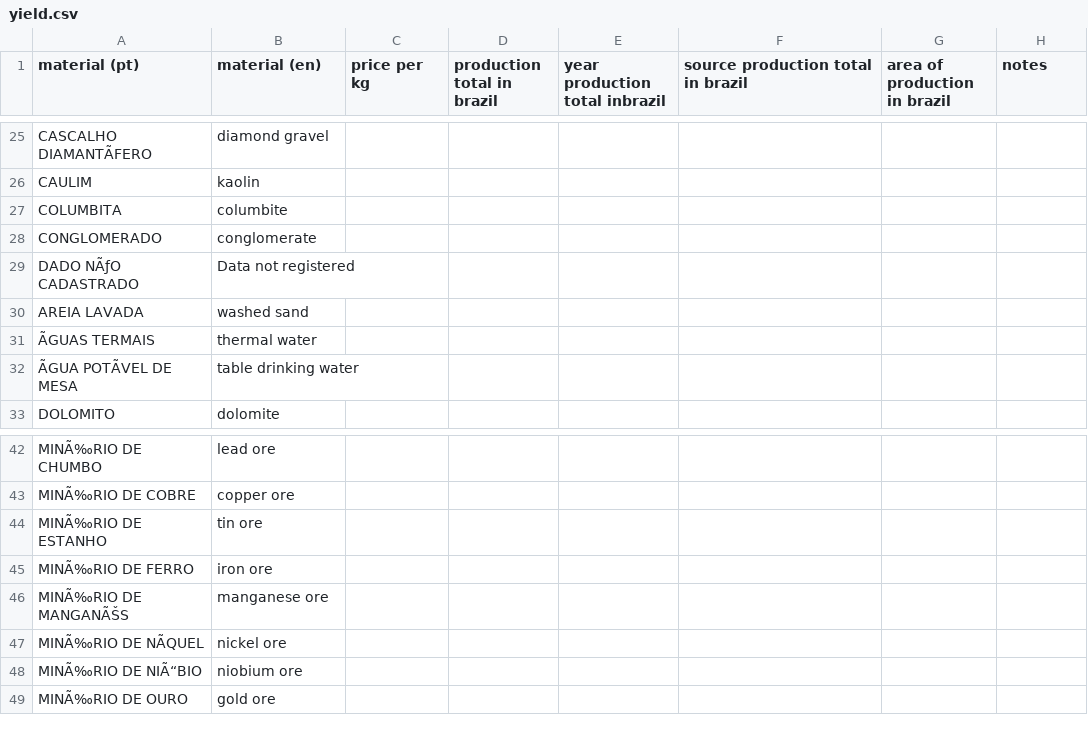
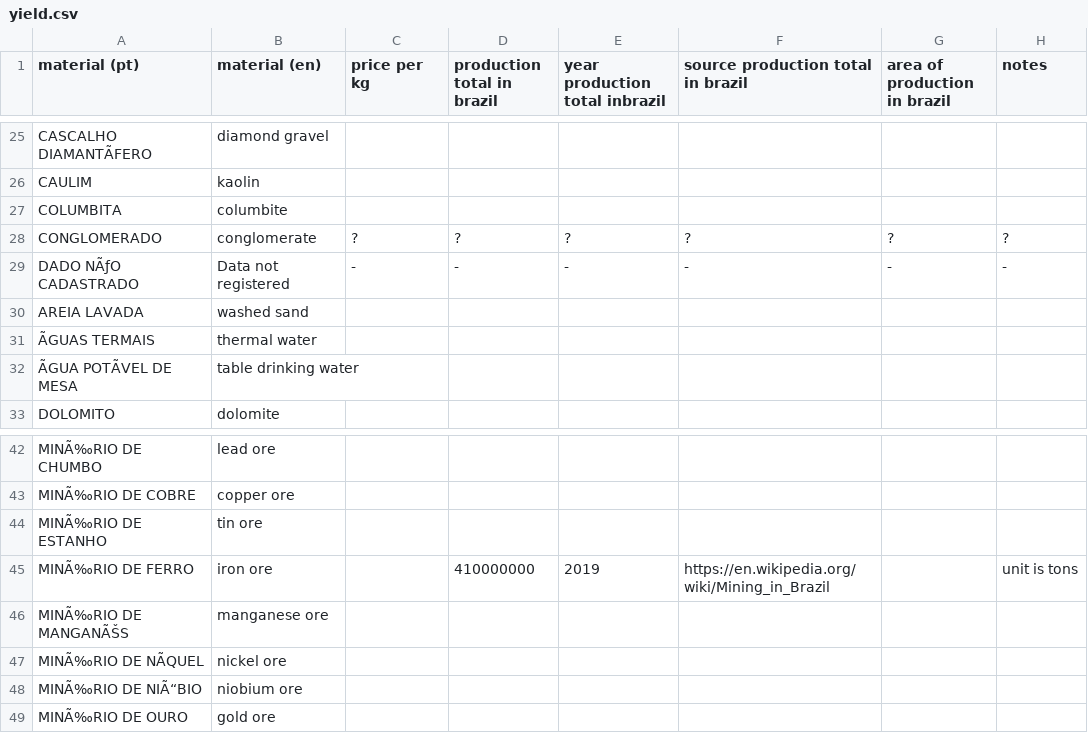
Before and after one commit to PaulaScharf/LandUseOptimization, a CSV file: yield.csv, drawn as a sheet; only a part is shown, gaps mark what is left out.

Commit message:
small update for yields

```diff
--- a/yield.csv
+++ b/yield.csv
@@ -27,4 +27,4 @@ CAULIM, kaolin, , , , , ,
 COLUMBITA, columbite, , , , , ,
-CONGLOMERADO, conglomerate, , , , , ,
-DADO NÃƒO CADASTRADO, Data not registered, , , , , ,
+CONGLOMERADO, conglomerate, ?, ?, ?, ?, ?, ?
+DADO NÃƒO CADASTRADO, Data not registered, -, -, -, -, -, -
 AREIA LAVADA, washed sand, , , , , ,
@@ -44,3 +44,3 @@ MINÃ‰RIO DE COBRE, copper ore, , , , , ,
 MINÃ‰RIO DE ESTANHO, tin ore, , , , , ,
-MINÃ‰RIO DE FERRO, iron ore, , , , , ,
+MINÃ‰RIO DE FERRO, iron ore, , 410000000, 2019, https://en.wikipedia.org/wiki/Mining_in_Brazil, , unit is tons
 MINÃ‰RIO DE MANGANÃŠS, manganese ore, , , , , ,
```
